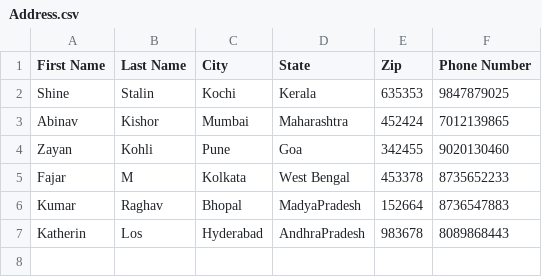
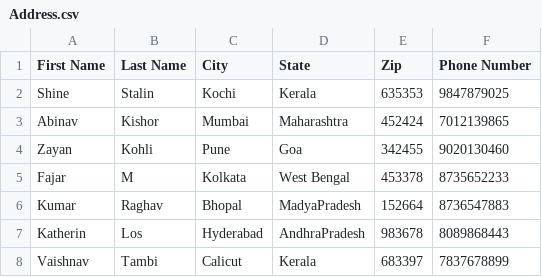
Before and after one commit to shinekumar23/AddressBookJava, a CSV file: Address.csv, drawn as a sheet; the diff names each change by its address in the sheet, - before the commit and + after, or states it on an @@ line.

```diff
--- a/Address.csv
+++ b/Address.csv
+row 8: Vaishnav | Tambi | Calicut | Kerala | 683397 | 7837678899
```
Also changed, not shown: 7 other files.
